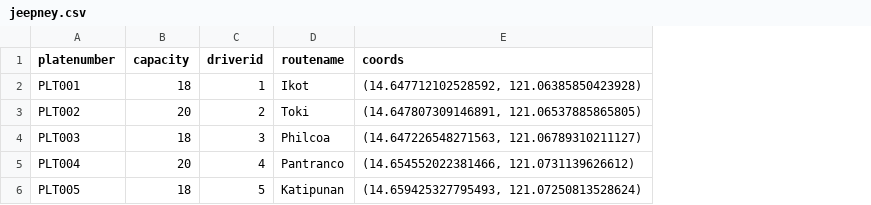
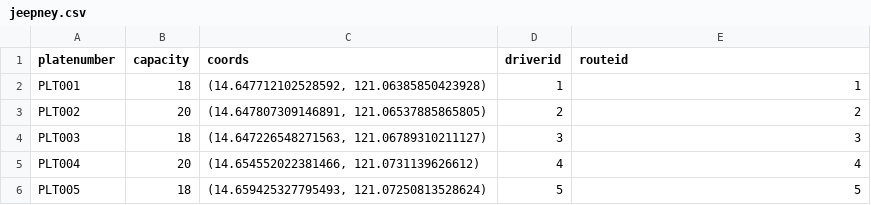
Before and after one commit to Clawber/JeePS, a CSV file: db/jeepney.csv, drawn as a sheet; removed rows and columns are numbered as before the commit, all else as after; the diff names each change by its address in the sheet, - before the commit and + after, or states it on an @@ line.

```diff
--- a/db/jeepney.csv
+++ b/db/jeepney.csv
+column C (coords), rows 2-6: (14.647712102528592, 121.06385850423928) | (14.647807309146891, 121.06537885865805) | (14.647226548271563, 121.06789310211127) | (14.654552022381466, 121.0731139626612) | (14.659425327795493, 121.07250813528624)
-column D (routename), rows 2-6: Ikot | Toki | Philcoa | Pantranco | Katipunan
-E1: coords
+E1: routeid
-E2 (routeid): (14.647712102528592, 121.06385850423928)
+E2 (routeid): 1
-E3 (routeid): (14.647807309146891, 121.06537885865805)
+E3 (routeid): 2
-E4 (routeid): (14.647226548271563, 121.06789310211127)
+E4 (routeid): 3
-E5 (routeid): (14.654552022381466, 121.0731139626612)
+E5 (routeid): 4
-E6 (routeid): (14.659425327795493, 121.07250813528624)
+E6 (routeid): 5
```
Also changed, not shown: 1 other file.
